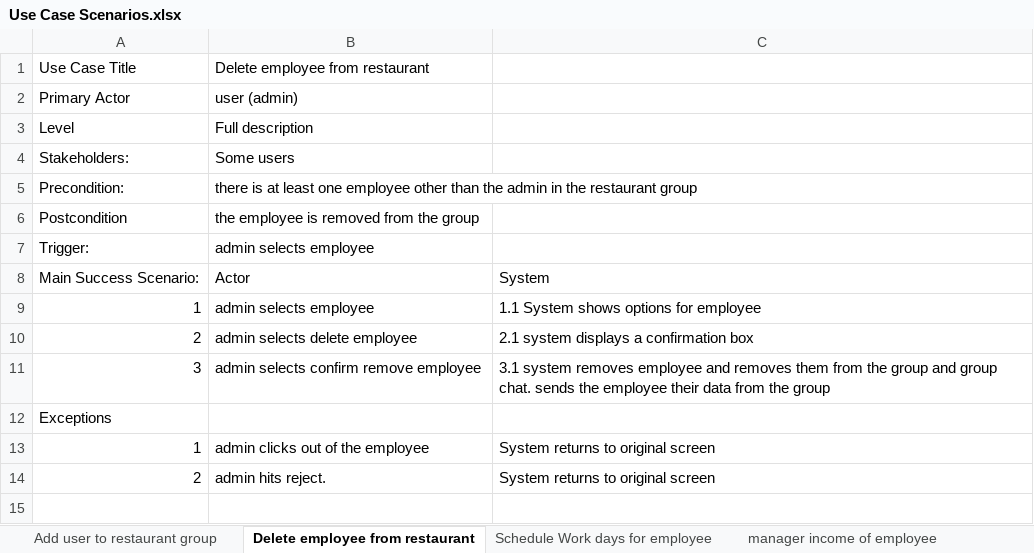
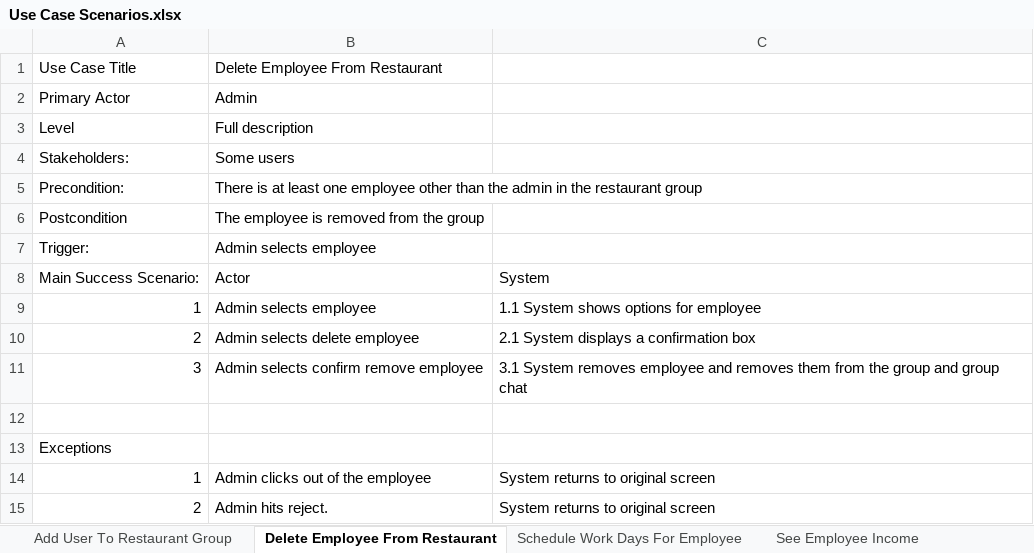
Before and after one commit to BennoMan123/PayStub-app, an Excel workbook: System Requirements/Use Case Scenarios.xlsx, sheet Delete Employee From Restaurant, drawn as a sheet; values as stored, in another font and other column widths than the file's, no borders; charts and pictures not drawn; addresses are those after the commit; the diff names each change by its address in the sheet, - before the commit and + after, or states it on an @@ line.

```diff
--- a/System Requirements/Use Case Scenarios.xlsx (sheet Delete Employee From Restaurant)
+++ b/System Requirements/Use Case Scenarios.xlsx (sheet Delete Employee From Restaurant)
-sheet tab: Add user to restaurant group
+sheet tab: Add User To Restaurant Group
-sheet tab: Delete employee from restaurant
+sheet tab: Delete Employee From Restaurant
-sheet tab: Schedule Work days for employee
+sheet tab: Schedule Work Days For Employee
-sheet tab: manager income of employee
+sheet tab: See Employee Income
-B1: Delete employee from restaurant
+B1: Delete Employee From Restaurant
-B2: user (admin)
+B2: Admin
-B5: there is at…
+B5: There is at…
-B6: the employee is removed from the group
+B6: The employee is removed from the group
-B7: admin selects employee
+B7: Admin selects employee
-B9: admin selects employee
+B9: Admin selects employee
-B10: admin selects delete employee
+B10: Admin selects delete employee
-C10: 2.1 system displays a confirmation box
+C10: 2.1 System displays a confirmation box
-B11: admin selects confirm remove employee
+B11: Admin selects confirm remove employee
-C11: 3.1 system removes employee and removes them from the group and group chat. sends the employee their data from the group
+C11: 3.1 System removes employee and removes them from the group and group chat
+row 12: (empty)
-B14: admin clicks out of the employee
+B14: Admin clicks out of the employee
-B15: admin hits reject.
+B15: Admin hits reject.
```
Also changed, not shown: sheet Income Input, sheet Create Account, sheet Change Business Settings, sheet Add User To Restaurant Group, sheet See Employee Income, sheet Schedule Work Days For Employee, 1 more sheet, other sheet tabs, charts or pictures, 28 other files.
